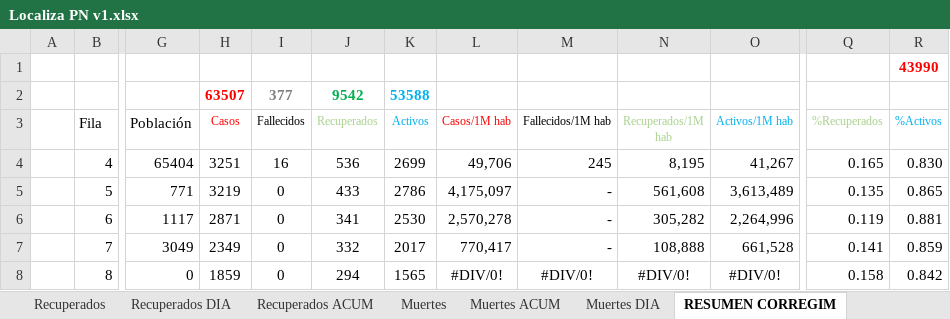
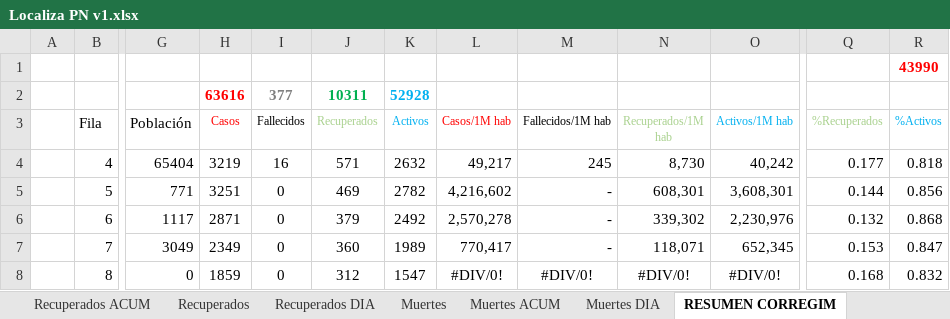
Before and after one commit to Sud-Austral/Datos_Panama, an Excel workbook: datacovidpa/Localiza PN v1.xlsx, sheet RESUMEN CORREGIM, drawn as a sheet; only a part is shown, gaps mark what is left out; values as stored, in another font and other column widths than the file's, no borders; conditional formats and table styles not drawn; the diff covers the shown part only; the diff names each change by its address in the sheet, - before the commit and + after, or states it on an @@ line.

```diff
--- a/datacovidpa/Localiza PN v1.xlsx (sheet RESUMEN CORREGIM)
+++ b/datacovidpa/Localiza PN v1.xlsx (sheet RESUMEN CORREGIM)
@@ sheet tab order changed: Recuperados ACUM | Recuperados | Recuperados DIA | Muertes | Muertes ACUM | Muertes DIA | RESUMEN CORREGIM @@
-H2 (Casos): 63507
+H2 (Casos): 63616
-J2 (Recuperados): 9542
+J2 (Recuperados): 10311
-K2 (Activos): 53588
+K2 (Activos): 52928
-H4 (Casos): 3251
+H4 (Casos): 3219
-J4 (Recuperados): 536
+J4 (Recuperados): 571
-K4 (Activos): 2699
+K4 (Activos): 2632
-L4 (Casos/1M hab): 49,706
+L4 (Casos/1M hab): 49,217
-N4 (Recuperados/1M hab): 8,195
+N4 (Recuperados/1M hab): 8,730
-O4 (Activos/1M hab): 41,267
+O4 (Activos/1M hab): 40,242
-Q4 (%Recuperados): 0.165
+Q4 (%Recuperados): 0.177
-R4 (%Activos): 0.830
+R4 (%Activos): 0.818
-H5 (Casos): 3219
+H5 (Casos): 3251
-J5 (Recuperados): 433
+J5 (Recuperados): 469
-K5 (Activos): 2786
+K5 (Activos): 2782
-L5 (Casos/1M hab): 4,175,097
+L5 (Casos/1M hab): 4,216,602
-N5 (Recuperados/1M hab): 561,608
+N5 (Recuperados/1M hab): 608,301
-O5 (Activos/1M hab): 3,613,489
+O5 (Activos/1M hab): 3,608,301
-Q5 (%Recuperados): 0.135
+Q5 (%Recuperados): 0.144
-R5 (%Activos): 0.865
+R5 (%Activos): 0.856
-J6 (Recuperados): 341
+J6 (Recuperados): 379
-K6 (Activos): 2530
+K6 (Activos): 2492
-N6 (Recuperados/1M hab): 305,282
+N6 (Recuperados/1M hab): 339,302
-O6 (Activos/1M hab): 2,264,996
+O6 (Activos/1M hab): 2,230,976
-Q6 (%Recuperados): 0.119
+Q6 (%Recuperados): 0.132
-R6 (%Activos): 0.881
+R6 (%Activos): 0.868
-J7 (Recuperados): 332
+J7 (Recuperados): 360
-K7 (Activos): 2017
+K7 (Activos): 1989
-N7 (Recuperados/1M hab): 108,888
+N7 (Recuperados/1M hab): 118,071
-O7 (Activos/1M hab): 661,528
+O7 (Activos/1M hab): 652,345
-Q7 (%Recuperados): 0.141
+Q7 (%Recuperados): 0.153
-R7 (%Activos): 0.859
+R7 (%Activos): 0.847
-J8 (Recuperados): 294
+J8 (Recuperados): 312
-K8 (Activos): 1565
+K8 (Activos): 1547
-Q8 (%Recuperados): 0.158
+Q8 (%Recuperados): 0.168
-R8 (%Activos): 0.842
+R8 (%Activos): 0.832
```
Also changed, not shown: 1340 edited cells and cell formats elsewhere in this sheet, sheet Casos DIA Corr, sheet Casos Acum Corr, sheet RESUMEN PROVINCIA, sheet Recuperados ACUM, datacovidpa/Condición_Pacientes PN.xlsx, 2 other files.
